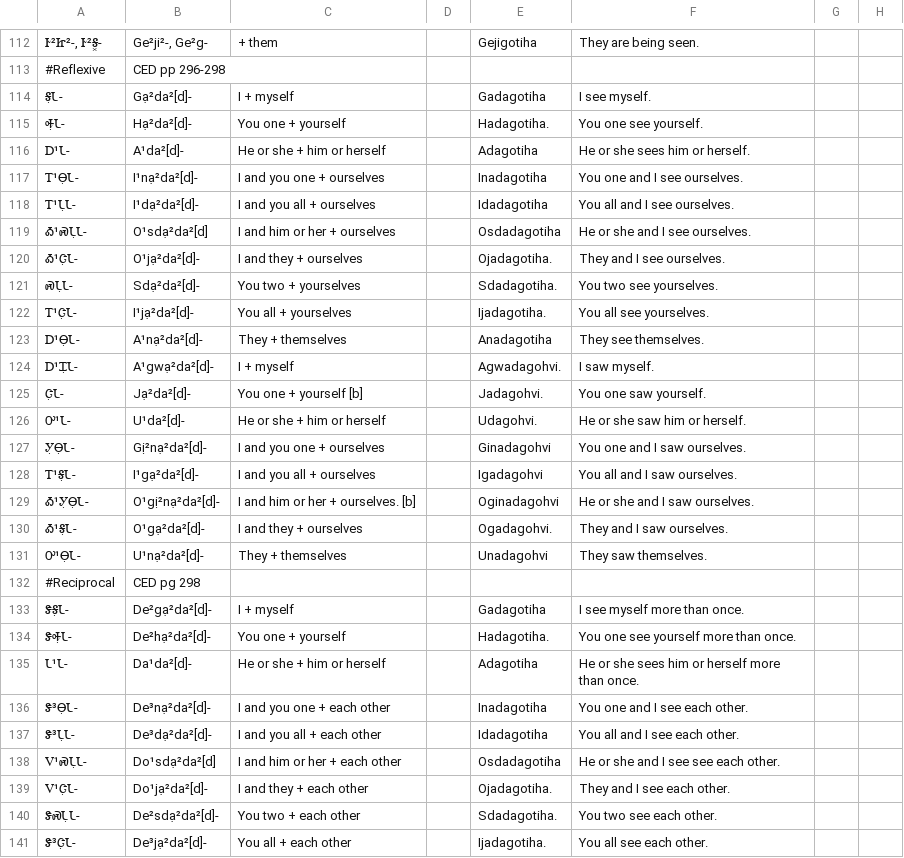
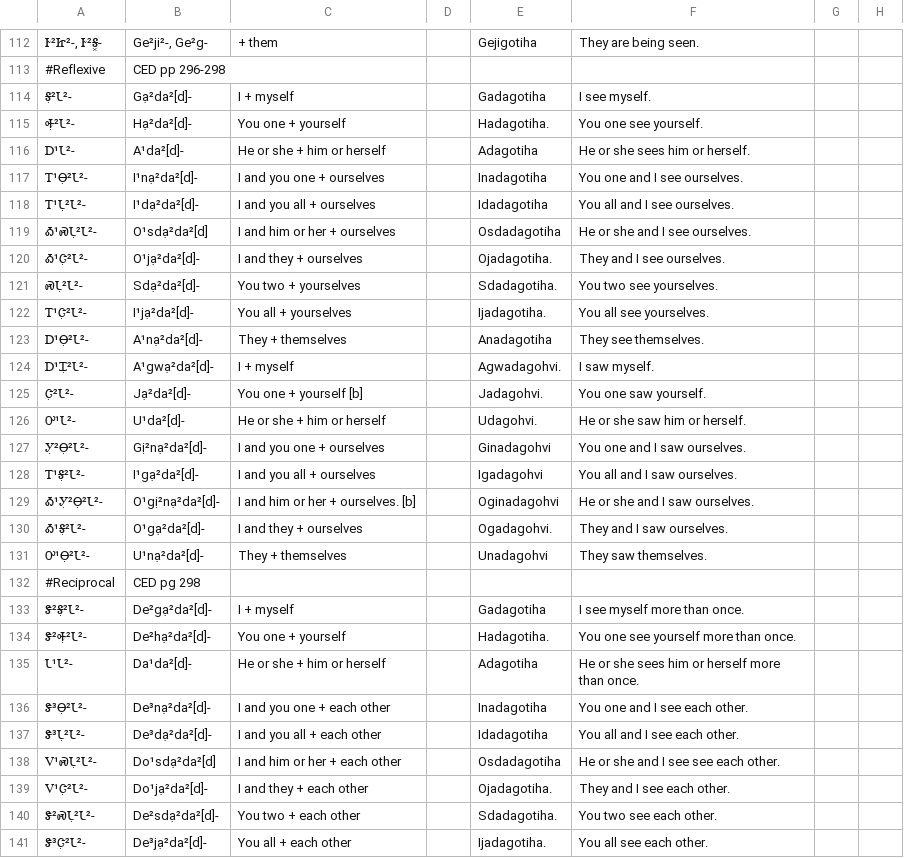
Before and after one commit to CherokeeLanguage/BoundPronouns, a CSV file: android/assets/csv/pronouns-list.csv, drawn as a sheet; only a part is shown, gaps mark what is left out; the diff covers the shown part only.

```diff
--- a/android/assets/csv/pronouns-list.csv
+++ b/android/assets/csv/pronouns-list.csv
@@ -113,29 +113,29 @@
 #Reflexive, CED pp 296-298,,,,,,
-Ꭶ̣Ꮣ-,Gạ²da²[d]-,I + myself,,Gadagotiha,I see myself.,,
-Ꭽ̣Ꮣ-,Hạ²da²[d]-,You one + yourself,,Hadagotiha.,You one see yourself.,,
-Ꭰ¹Ꮣ-,A¹da²[d]-,He or she + him or herself,,Adagotiha,He or she sees him or herself.,,
-Ꭲ¹Ꮎ̣Ꮣ-,I¹nạ²da²[d]-,I and you one  + ourselves,,Inadagotiha,You one and I see ourselves.,,
-Ꭲ¹Ꮣ̣Ꮣ-,I¹dạ²da²[d]-,I and you all  + ourselves,,Idadagotiha,You all and I see ourselves.,,
-Ꭳ¹ᏍᏓ̣Ꮣ-,O¹sdạ²da²[d],I and him or her  + ourselves,,Osdadagotiha,He or she and I see ourselves.,,
-Ꭳ¹Ꮳ̣Ꮣ-,O¹jạ²da²[d]-,I and they  + ourselves,,Ojadagotiha.,They and I see ourselves.,,
-ᏍᏓ̣Ꮣ-,Sdạ²da²[d]-,You two + yourselves,,Sdadagotiha.,You two see yourselves.,,
-Ꭲ¹Ꮳ̣Ꮣ-,I¹jạ²da²[d]-,You all + yourselves,,Ijadagotiha.,You all see yourselves.,,
-Ꭰ¹Ꮎ̣Ꮣ-,A¹nạ²da²[d]-,They + themselves,,Anadagotiha,They see themselves.,,
-Ꭰ¹Ꮖ̣Ꮣ-,A¹gwạ²da²[d]-,I + myself,,Agwadagohvi.,I saw myself.,,
-Ꮳ̣Ꮣ-,Jạ²da²[d]-,You one + yourself [b],,Jadagohvi.,You one saw yourself.,,
-Ꭴ¹Ꮣ-,U¹da²[d]-,He or she + him or herself,,Udagohvi.,He or she saw him or herself.,,
-Ꭹ̣Ꮎ̣Ꮣ-,Gị²nạ²da²[d]-,I and you one + ourselves,,Ginadagohvi,You one and I saw ourselves.,,
-Ꭲ¹Ꭶ̣Ꮣ-,I¹gạ²da²[d]-,I and you all  + ourselves,,Igadagohvi,You all and I saw ourselves.,,
-Ꭳ¹Ꭹ̣Ꮎ̣Ꮣ-,O¹gị²nạ²da²[d]-,I and him or her  + ourselves. [b],,Oginadagohvi,He or she and I saw ourselves.,,
-Ꭳ¹Ꭶ̣Ꮣ-,O¹gạ²da²[d]-,I and they  + ourselves,,Ogadagohvi.,They and I saw ourselves.,,
-Ꭴ¹Ꮎ̣Ꮣ-,U¹nạ²da²[d]-,They + themselves,,Unadagohvi,They saw themselves.,,
+Ꭶ̣²Ꮣ²-,Gạ²da²[d]-,I + myself,,Gadagotiha,I see myself.,,
+Ꭽ̣²Ꮣ²-,Hạ²da²[d]-,You one + yourself,,Hadagotiha.,You one see yourself.,,
+Ꭰ¹Ꮣ²-,A¹da²[d]-,He or she + him or herself,,Adagotiha,He or she sees him or herself.,,
+Ꭲ¹Ꮎ̣²Ꮣ²-,I¹nạ²da²[d]-,I and you one  + ourselves,,Inadagotiha,You one and I see ourselves.,,
+Ꭲ¹Ꮣ̣²Ꮣ²-,I¹dạ²da²[d]-,I and you all  + ourselves,,Idadagotiha,You all and I see ourselves.,,
+Ꭳ¹ᏍᏓ̣²Ꮣ²-,O¹sdạ²da²[d],I and him or her  + ourselves,,Osdadagotiha,He or she and I see ourselves.,,
+Ꭳ¹Ꮳ̣²Ꮣ²-,O¹jạ²da²[d]-,I and they  + ourselves,,Ojadagotiha.,They and I see ourselves.,,
+ᏍᏓ̣²Ꮣ²-,Sdạ²da²[d]-,You two + yourselves,,Sdadagotiha.,You two see yourselves.,,
+Ꭲ¹Ꮳ̣²Ꮣ²-,I¹jạ²da²[d]-,You all + yourselves,,Ijadagotiha.,You all see yourselves.,,
+Ꭰ¹Ꮎ̣²Ꮣ²-,A¹nạ²da²[d]-,They + themselves,,Anadagotiha,They see themselves.,,
+Ꭰ¹Ꮖ̣²Ꮣ²-,A¹gwạ²da²[d]-,I + myself,,Agwadagohvi.,I saw myself.,,
+Ꮳ̣²Ꮣ²-,Jạ²da²[d]-,You one + yourself [b],,Jadagohvi.,You one saw yourself.,,
+Ꭴ¹Ꮣ²-,U¹da²[d]-,He or she + him or herself,,Udagohvi.,He or she saw him or herself.,,
+Ꭹ̣²Ꮎ̣²Ꮣ²-,Gị²nạ²da²[d]-,I and you one + ourselves,,Ginadagohvi,You one and I saw ourselves.,,
+Ꭲ¹Ꭶ̣²Ꮣ²-,I¹gạ²da²[d]-,I and you all  + ourselves,,Igadagohvi,You all and I saw ourselves.,,
+Ꭳ¹Ꭹ̣²Ꮎ̣²Ꮣ²-,O¹gị²nạ²da²[d]-,I and him or her  + ourselves. [b],,Oginadagohvi,He or she and I saw ourselves.,,
+Ꭳ¹Ꭶ̣²Ꮣ²-,O¹gạ²da²[d]-,I and they  + ourselves,,Ogadagohvi.,They and I saw ourselves.,,
+Ꭴ¹Ꮎ̣²Ꮣ²-,U¹nạ²da²[d]-,They + themselves,,Unadagohvi,They saw themselves.,,
 #Reciprocal, CED pg 298,,,,,,
-ᏕᎦ̣Ꮣ-,De²gạ²da²[d]-,I + myself,,Gadagotiha,I see myself more than once.,,
-ᏕᎭ̣Ꮣ-,De²hạ²da²[d]-,You one + yourself,,Hadagotiha.,You one see yourself more than once.,,
-Ꮣ¹Ꮣ-,Da¹da²[d]-,He or she + him or herself,,Adagotiha,He or she sees him or herself more than once.,,
-Ꮥ³Ꮎ̣Ꮣ-,De³nạ²da²[d]-,I and you one  + each other,,Inadagotiha,You one and I see each other.,,
-Ꮥ³Ꮣ̣Ꮣ-,De³dạ²da²[d]-,I and you all  + each other,,Idadagotiha,You all and I see each other.,,
-Ꮩ¹ᏍᏓ̣Ꮣ-,Do¹sdạ²da²[d],I and him or her  + each other,,Osdadagotiha,He or she and I see see each other.,,
-Ꮩ¹Ꮳ̣Ꮣ-,Do¹jạ²da²[d]-,I and they  + each other,,Ojadagotiha.,They and I see each other.,,
-ᏕᏍᏓ̣Ꮣ-,De²sdạ²da²[d]-,You two + each other,,Sdadagotiha.,You two see each other.,,
-Ꮥ³Ꮳ̣Ꮣ-,De³jạ²da²[d]-,You all + each other,,Ijadagotiha.,You all see each other.,,
+Ꮥ²Ꭶ̣²Ꮣ²-,De²gạ²da²[d]-,I + myself,,Gadagotiha,I see myself more than once.,,
+Ꮥ²Ꭽ̣²Ꮣ²-,De²hạ²da²[d]-,You one + yourself,,Hadagotiha.,You one see yourself more than once.,,
+Ꮣ¹Ꮣ²-,Da¹da²[d]-,He or she + him or herself,,Adagotiha,He or she sees him or herself more than once.,,
+Ꮥ³Ꮎ̣²Ꮣ²-,De³nạ²da²[d]-,I and you one  + each other,,Inadagotiha,You one and I see each other.,,
+Ꮥ³Ꮣ̣²Ꮣ²-,De³dạ²da²[d]-,I and you all  + each other,,Idadagotiha,You all and I see each other.,,
+Ꮩ¹ᏍᏓ̣²Ꮣ²-,Do¹sdạ²da²[d],I and him or her  + each other,,Osdadagotiha,He or she and I see see each other.,,
+Ꮩ¹Ꮳ̣²Ꮣ²-,Do¹jạ²da²[d]-,I and they  + each other,,Ojadagotiha.,They and I see each other.,,
+Ꮥ²ᏍᏓ̣²Ꮣ²-,De²sdạ²da²[d]-,You two + each other,,Sdadagotiha.,You two see each other.,,
+Ꮥ³Ꮳ̣²Ꮣ²-,De³jạ²da²[d]-,You all + each other,,Ijadagotiha.,You all see each other.,,
```
Also changed, not shown: 10 edited cells elsewhere in this file, 1 other file.
